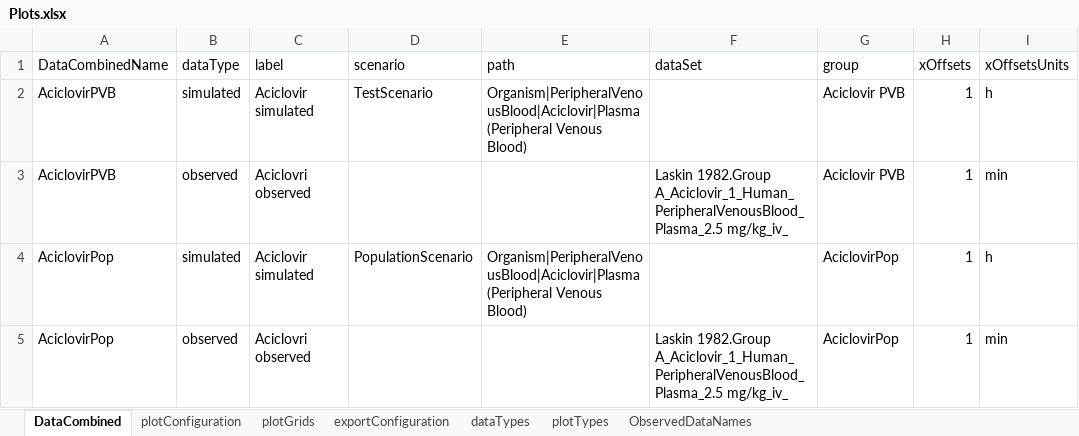
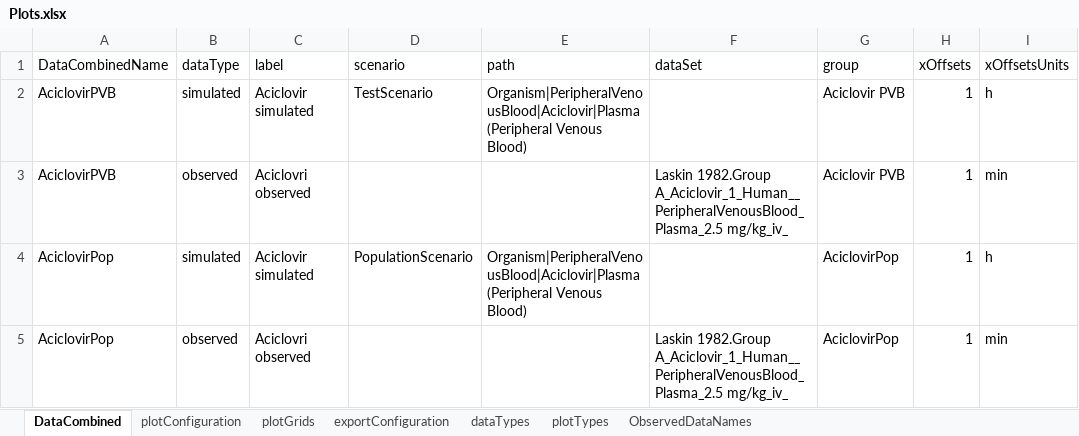
Before and after one commit to esqLABS/esqlabsR, an Excel workbook: inst/extdata/examples/TestProject/Configurations/Plots.xlsx, sheet DataCombined, drawn as a sheet; only a part is shown; values as stored, in another font and other column widths than the file's, no borders; the diff names each change by its address in the sheet, - before the commit and + after, or states it on an @@ line.

Commit message:
Fix Plots.xlsx data names

```diff
--- a/inst/extdata/examples/TestProject/Configurations/Plots.xlsx (sheet DataCombined)
+++ b/inst/extdata/examples/TestProject/Configurations/Plots.xlsx (sheet DataCombined)
-F3 (dataSet): Laskin 1982.Group A_Aciclovir_1_Human_PeripheralVenousBlood_Plasma_2.5 mg/kg_iv_
+F3 (dataSet): Laskin 1982.Group A_Aciclovir_1_Human__PeripheralVenousBlood_Plasma_2.5 mg/kg_iv_
-F5 (dataSet): Laskin 1982.Group A_Aciclovir_1_Human_PeripheralVenousBlood_Plasma_2.5 mg/kg_iv_
+F5 (dataSet): Laskin 1982.Group A_Aciclovir_1_Human__PeripheralVenousBlood_Plasma_2.5 mg/kg_iv_
```
Also changed, not shown: 1 other file.
